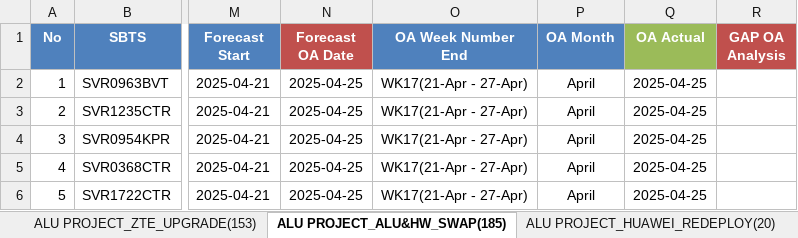
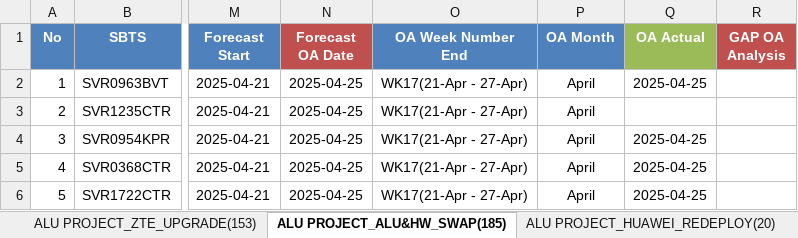
Before and after one commit to sonchanvathana/streamlit-app, an Excel workbook: Cellcard Project_Overall_Implementation_Plan(Sitewise)_V2.2_20250409.xlsx, sheet ALU PROJECT_ALU&HW_SWAP(185), drawn as a sheet; only a part is shown, gaps mark what is left out; values as stored, in another font and other column widths than the file's, no borders; the diff names each change by its address in the sheet, - before the commit and + after, or states it on an @@ line.

```diff
--- a/Cellcard Project_Overall_Implementation_Plan(Sitewise)_V2.2_20250409.xlsx (sheet ALU PROJECT_ALU&HW_SWAP(185))
+++ b/Cellcard Project_Overall_Implementation_Plan(Sitewise)_V2.2_20250409.xlsx (sheet ALU PROJECT_ALU&HW_SWAP(185))
-Q3 (OA Actual): 2025-04-25
+Q3 (OA Actual): (empty)
```
Also changed, not shown: 1 other file.
